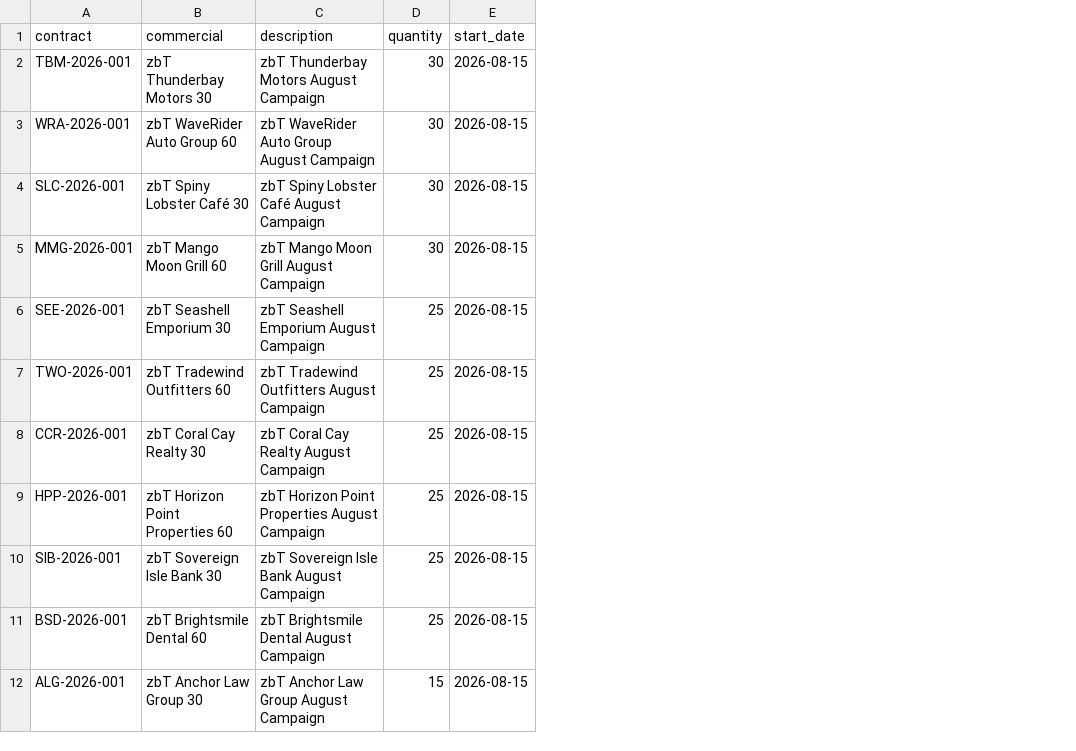
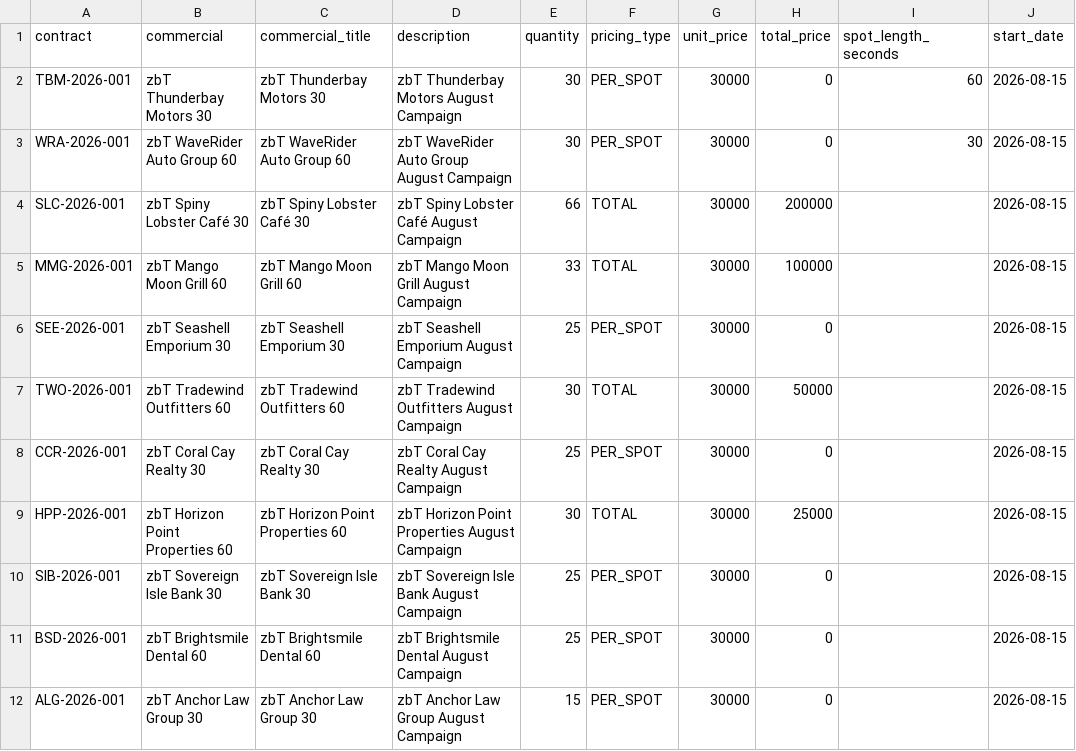
Before and after one commit to zotz/zbTraffic, a CSV file: database/data/contract_items_big.csv, drawn as a sheet; only a part is shown; addresses are those after the commit; the diff names each change by its address in the sheet, - before the commit and + after, or states it on an @@ line.

```diff
--- a/database/data/contract_items_big.csv
+++ b/database/data/contract_items_big.csv
+column C (commercial_title), rows 2-12: zbT Thunderbay Motors 30 | zbT WaveRider Auto Group 60 | zbT Spiny Lobster Café 30 | zbT Mango Moon Grill 60 | zbT Seashell Emporium 30 | zbT Tradewind Outfitters 60 | zbT Coral Cay Realty 30 | zbT Horizon Point Properties 60 | zbT Sovereign Isle Bank 30 | zbT Brightsmile Dental 60 | zbT Anchor Law Group 30
+column F (pricing_type), rows 2-12: PER_SPOT | PER_SPOT | TOTAL | TOTAL | PER_SPOT | TOTAL | PER_SPOT | TOTAL | PER_SPOT | PER_SPOT | PER_SPOT
+column G (unit_price), rows 2-12: all 30000
+column H (total_price), rows 2-12: 0 | 0 | 200000 | 100000 | 0 | 50000 | 0 | 25000 | 0 | 0 | 0
+column I (spot_length_seconds), rows 2-3: 60 | 30
-E4 (quantity): 30
+E4 (quantity): 66
-E5 (quantity): 30
+E5 (quantity): 33
-E7 (quantity): 25
+E7 (quantity): 30
-E9 (quantity): 25
+E9 (quantity): 30
```
Also changed, not shown: database/data/contracts_big.csv, 2 other files.
